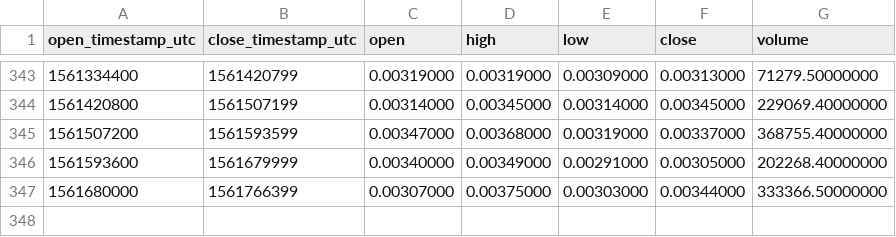
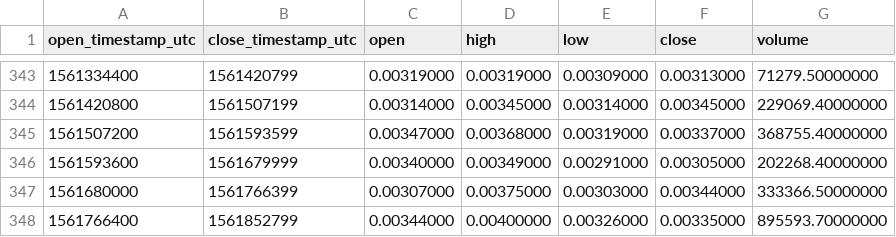
Before and after one commit to cryptobigbro/binance-ARDRBNB, a CSV file: binance-ARDRBNB-1d.csv, drawn as a sheet; only a part is shown, gaps mark what is left out.

```diff
--- a/binance-ARDRBNB-1d.csv
+++ b/binance-ARDRBNB-1d.csv
@@ -347 +347,2 @@ open_timestamp_utc,close_timestamp_utc,open,high,low,close,volume
 1561680000,1561766399,0.00307000,0.00375000,0.00303000,0.00344000,333366.50000000
+1561766400,1561852799,0.00344000,0.00400000,0.00326000,0.00335000,895593.70000000
```
Also changed, not shown: binance-ARDRBNB-1h.csv.
